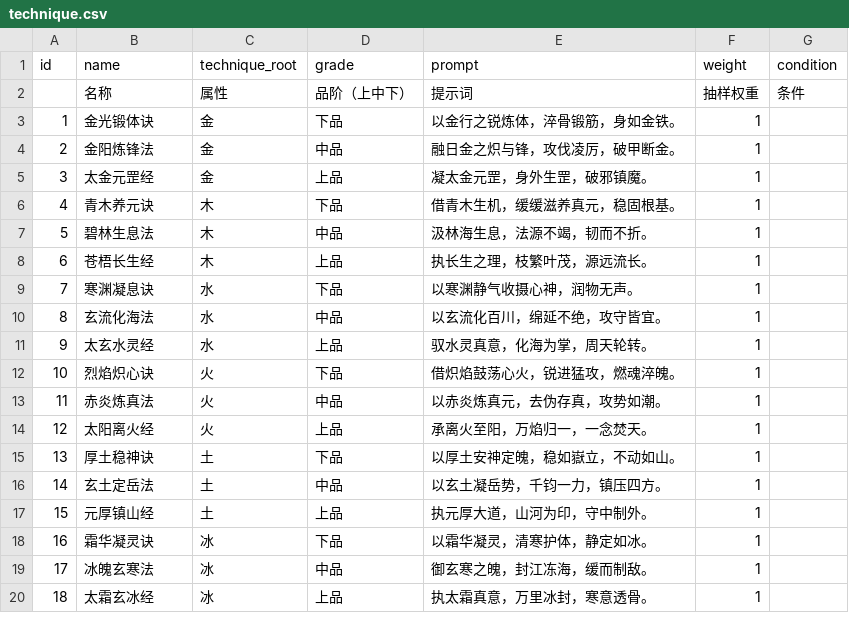
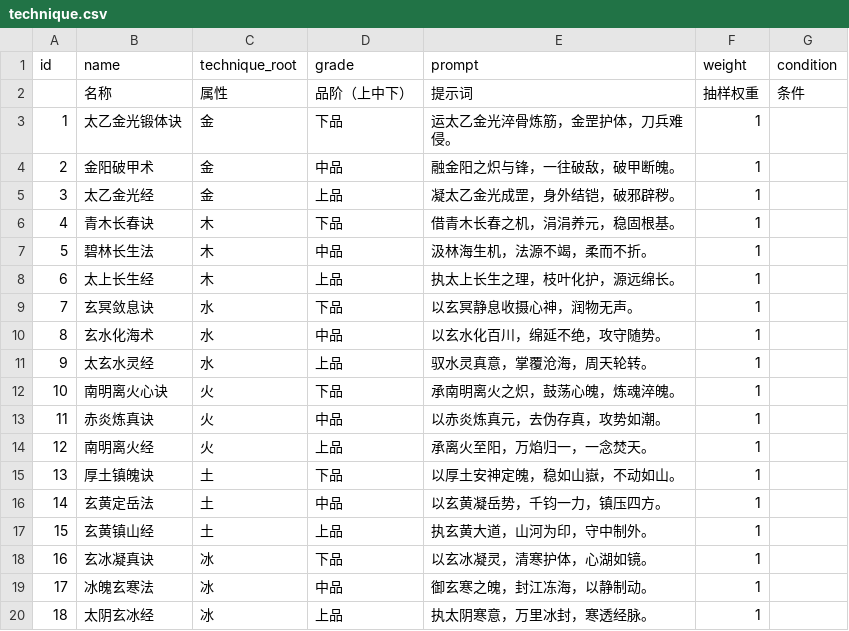
Before and after one commit to 4thfever/cultivation-world-simulator, a CSV file: static/game_configs/technique.csv, drawn as a sheet; only a part is shown; the diff covers the shown part only.

Commit message:
update technique name

```diff
--- a/static/game_configs/technique.csv
+++ b/static/game_configs/technique.csv
@@ -2,19 +2,19 @@ id,name,technique_root,grade,prompt,weight,condition
 ,名称,属性,品阶（上中下）,提示词,抽样权重,条件
-1,金光锻体诀,金,下品,以金行之锐炼体，淬骨锻筋，身如金铁。,1,
-2,金阳炼锋法,金,中品,融日金之炽与锋，攻伐凌厉，破甲断金。,1,
-3,太金元罡经,金,上品,凝太金元罡，身外生罡，破邪镇魔。,1,
-4,青木养元诀,木,下品,借青木生机，缓缓滋养真元，稳固根基。,1,
-5,碧林生息法,木,中品,汲林海生息，法源不竭，韧而不折。,1,
-6,苍梧长生经,木,上品,执长生之理，枝繁叶茂，源远流长。,1,
-7,寒渊凝息诀,水,下品,以寒渊静气收摄心神，润物无声。,1,
-8,玄流化海法,水,中品,以玄流化百川，绵延不绝，攻守皆宜。,1,
-9,太玄水灵经,水,上品,驭水灵真意，化海为掌，周天轮转。,1,
-10,烈焰炽心诀,火,下品,借炽焰鼓荡心火，锐进猛攻，燃魂淬魄。,1,
-11,赤炎炼真法,火,中品,以赤炎炼真元，去伪存真，攻势如潮。,1,
-12,太阳离火经,火,上品,承离火至阳，万焰归一，一念焚天。,1,
-13,厚土稳神诀,土,下品,以厚土安神定魄，稳如嶽立，不动如山。,1,
-14,玄土定岳法,土,中品,以玄土凝岳势，千钧一力，镇压四方。,1,
-15,元厚镇山经,土,上品,执元厚大道，山河为印，守中制外。,1,
-16,霜华凝灵诀,冰,下品,以霜华凝灵，清寒护体，静定如冰。,1,
-17,冰魄玄寒法,冰,中品,御玄寒之魄，封江冻海，缓而制敌。,1,
-18,太霜玄冰经,冰,上品,执太霜真意，万里冰封，寒意透骨。,1,
+1,太乙金光锻体诀,金,下品,运太乙金光淬骨炼筋，金罡护体，刀兵难侵。,1,
+2,金阳破甲术,金,中品,融金阳之炽与锋，一往破敌，破甲断魄。,1,
+3,太乙金光经,金,上品,凝太乙金光成罡，身外结铠，破邪辟秽。,1,
+4,青木长春诀,木,下品,借青木长春之机，涓涓养元，稳固根基。,1,
+5,碧林长生法,木,中品,汲林海生机，法源不竭，柔而不折。,1,
+6,太上长生经,木,上品,执太上长生之理，枝叶化护，源远绵长。,1,
+7,玄冥敛息诀,水,下品,以玄冥静息收摄心神，润物无声。,1,
+8,玄水化海术,水,中品,以玄水化百川，绵延不绝，攻守随势。,1,
+9,太玄水灵经,水,上品,驭水灵真意，掌覆沧海，周天轮转。,1,
+10,南明离火心诀,火,下品,承南明离火之炽，鼓荡心魄，炼魂淬魄。,1,
+11,赤炎炼真诀,火,中品,以赤炎炼真元，去伪存真，攻势如潮。,1,
+12,南明离火经,火,上品,承离火至阳，万焰归一，一念焚天。,1,
+13,厚土镇魄诀,土,下品,以厚土安神定魄，稳如山嶽，不动如山。,1,
+14,玄黄定岳法,土,中品,以玄黄凝岳势，千钧一力，镇压四方。,1,
+15,玄黄镇山经,土,上品,执玄黄大道，山河为印，守中制外。,1,
+16,玄冰凝真诀,冰,下品,以玄冰凝灵，清寒护体，心湖如镜。,1,
+17,冰魄玄寒法,冰,中品,御玄寒之魄，封江冻海，以静制动。,1,
+18,太阴玄冰经,冰,上品,执太阴寒意，万里冰封，寒透经脉。,1,
```
Also changed, not shown: 16 edited cells elsewhere in this file, 1 other file.
